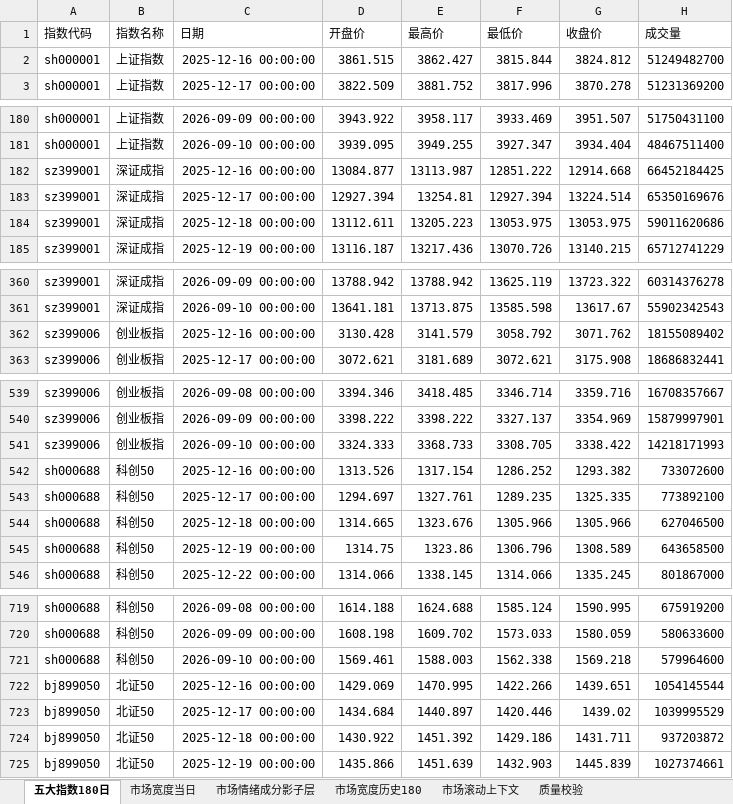
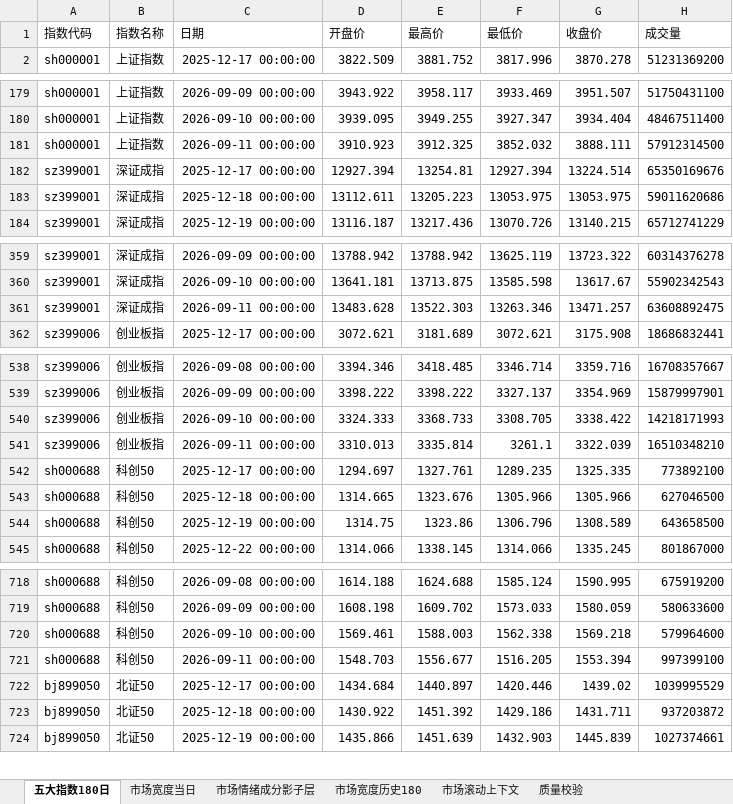
Before and after one commit to CyberAI2026/-akshare-mobile, an Excel workbook: v5_data/latest/market_review.xlsx, sheet 五大指数180日, drawn as a sheet; only a part is shown, gaps mark what is left out; values as stored, in another font and other column widths than the file's, no borders; removed rows and columns are numbered as before the commit, all else as after; the diff covers the shown part only; the diff names each change by its address in the sheet, - before the commit and + after, or states it on an @@ line.

```diff
--- a/v5_data/latest/market_review.xlsx (sheet 五大指数180日)
+++ b/v5_data/latest/market_review.xlsx (sheet 五大指数180日)
-row 2: sh000001 | 上证指数 | 2025-12-16 00:00:00 | 3861.515 | 3862.427 | 3815.844 | 3824.812 | 51249482700
-row 182: sz399001 | 深证成指 | 2025-12-16 00:00:00 | 13084.877 | 13113.987 | 12851.222 | 12914.668 | 66452184425
+row 181: sh000001 | 上证指数 | 2026-09-11 00:00:00 | 3910.923 | 3912.325 | 3852.032 | 3888.111 | 57912314500
-row 362: sz399006 | 创业板指 | 2025-12-16 00:00:00 | 3130.428 | 3141.579 | 3058.792 | 3071.762 | 18155089402
+row 361: sz399001 | 深证成指 | 2026-09-11 00:00:00 | 13483.628 | 13522.303 | 13263.346 | 13471.257 | 63608892475
-row 542: sh000688 | 科创50 | 2025-12-16 00:00:00 | 1313.526 | 1317.154 | 1286.252 | 1293.382 | 733072600
+row 541: sz399006 | 创业板指 | 2026-09-11 00:00:00 | 3310.013 | 3335.814 | 3261.1 | 3322.039 | 16510348210
-row 722: bj899050 | 北证50 | 2025-12-16 00:00:00 | 1429.069 | 1470.995 | 1422.266 | 1439.651 | 1054145544
+row 721: sh000688 | 科创50 | 2026-09-11 00:00:00 | 1548.703 | 1556.677 | 1516.205 | 1553.394 | 997399100
```
Also changed, not shown: 1 added row elsewhere in this sheet, sheet 市场情绪成分影子层, sheet 市场滚动上下文, sheet 市场宽度历史180, sheet 市场宽度当日, sheet 质量校验, v5_data/latest/sector_fund_flow.xlsx, 4 other files.
